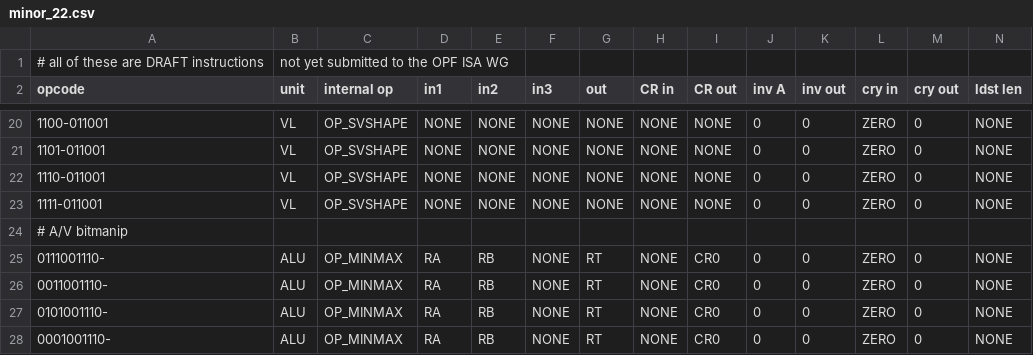
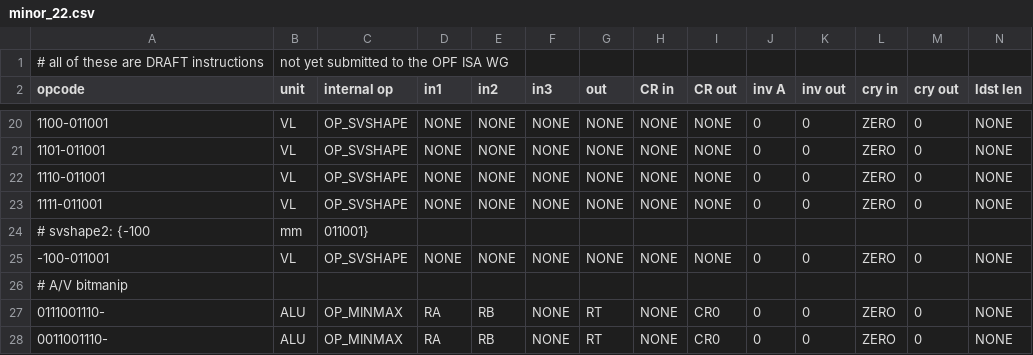
Before and after one commit to Libre-SOC-mirrors/openpower-isa, a CSV file: openpower/isatables/minor_22.csv, drawn as a sheet; only a part is shown, gaps mark what is left out; the shorter side is filled out with more unchanged rows; rows hold the shown columns only; the diff names each change by its address in the sheet, - before the commit and + after, or states it on an @@ line.

Commit message:
add svshape2 (stub pseudocode) fields, Form, and CSV file minor_22.csv https://bugs.libre-soc.org/show_bug.cgi?id=911
also added missing SVI-Form (svindex) SVd and rmm which are exactly
the same.  svshape2 is weird, it is a hybrid of svindex and svshapes

```diff
--- a/openpower/isatables/minor_22.csv
+++ b/openpower/isatables/minor_22.csv
+row 24: # svshape2: {-100 | mm | 011001}
+row 25: -100-011001 | VL | OP_SVSHAPE | NONE | NONE | NONE | NONE | NONE | NONE | 0 | 0 | ZERO | 0 | NONE
```
Also changed, not shown: 3 other files.
